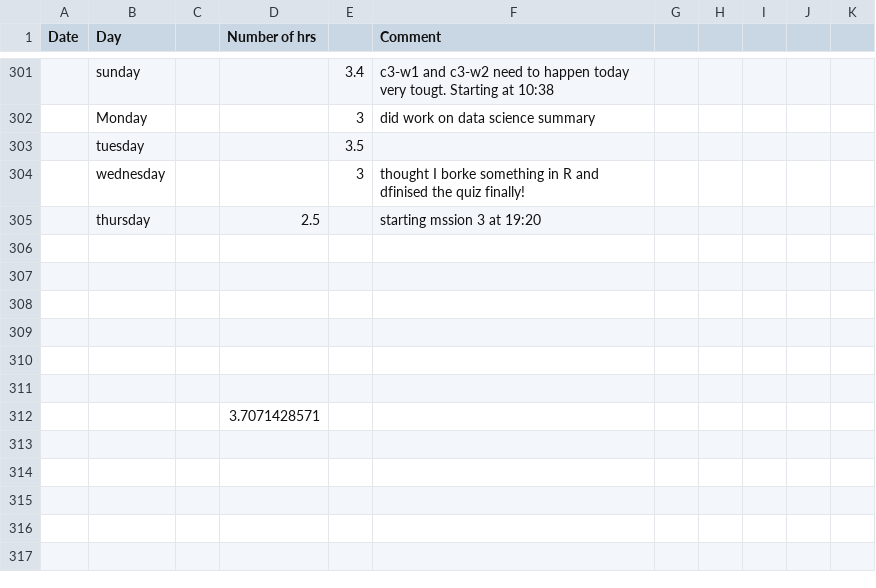
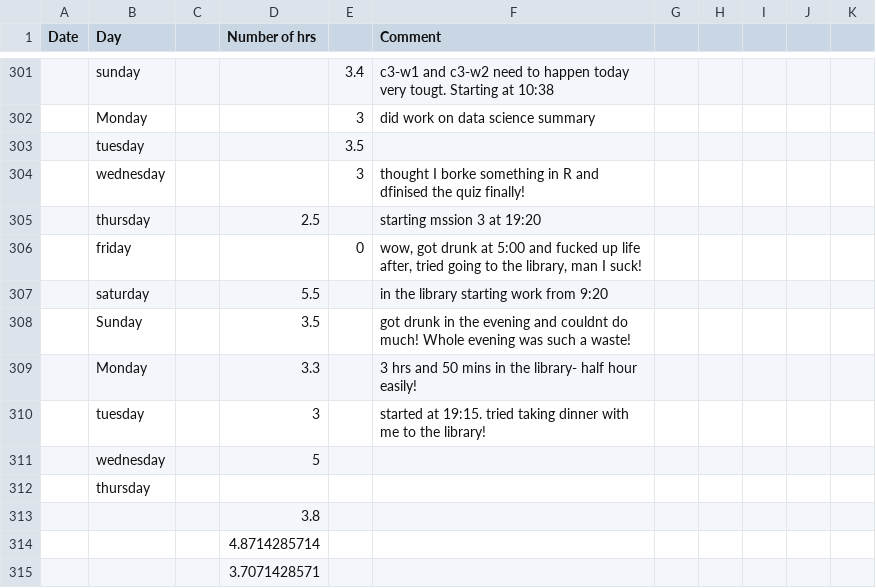
Before and after one commit to agent18/agent18.github.io, a CSV file: _posts/log/life-work.csv, drawn as a sheet; only a part is shown, gaps mark what is left out.

```diff
--- a/_posts/log/life-work.csv
+++ b/_posts/log/life-work.csv
@@ -305,8 +305,11 @@ Date,Day,,Number of hrs,,Comment,,,,,
 ,thursday,,2.5,,starting mssion 3 at 19:20,,,,,
-,,,,,,,,,,
-,,,,,,,,,,
-,,,,,,,,,,
-,,,,,,,,,,
-,,,,,,,,,,
-,,,,,,,,,,
+,friday,,,0,"wow, got drunk at 5:00 and fucked up life after, tried going to the library, man I suck!",,,,,
+,saturday,,5.5,,in the library starting work from 9:20,,,,,
+,Sunday,,3.5,,got drunk in the evening and couldnt do much! Whole evening was such a waste!,,,,,
+,Monday,,3.3,,3 hrs and 50 mins in the library- half hour easily!,,,,,
+,tuesday,,3,,started at 19:15. tried taking dinner with me to the library!,,,,,
+,wednesday,,5,,,,,,,
+,thursday,,,,,,,,,
+,,,3.8,,,,,,,
+,,,4.8714285714,,,,,,,
 ,,,3.7071428571,,,,,,,
```
Also changed, not shown: 2 other files.
